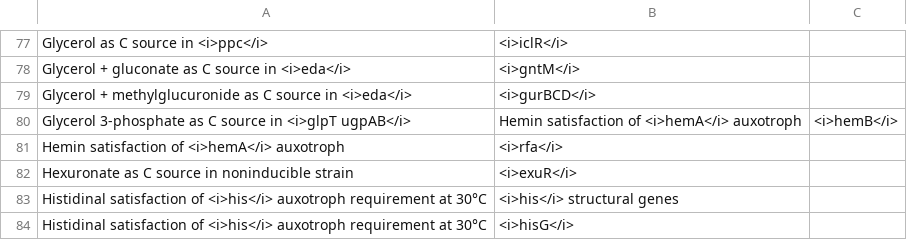
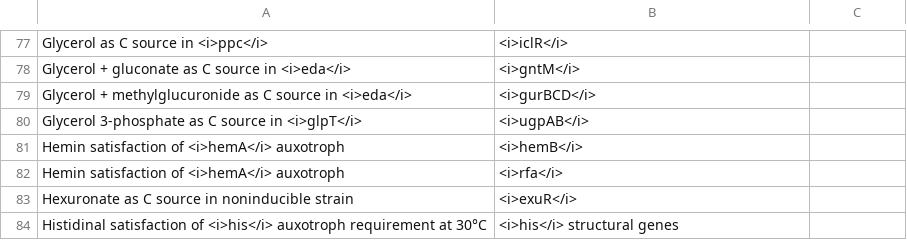
Before and after one commit to afrenoy/EcoliSelectableGenes, a CSV file: table1-1.csv, drawn as a sheet; only a part is shown, gaps mark what is left out; the shorter side is filled out with more unchanged rows; removed rows and columns are numbered as before the commit, all else as after; the diff names each change by its address in the sheet, - before the commit and + after, or states it on an @@ line.

```diff
--- a/table1-1.csv
+++ b/table1-1.csv
-row 80: Glycerol 3-phosphate as C source in <i>glpT ugpAB</i> | Hemin satisfaction of <i>hemA</i> auxotroph | <i>hemB</i>
+row 80: Glycerol 3-phosphate as C source in <i>glpT</i> | <i>ugpAB</i>
+row 81: Hemin satisfaction of <i>hemA</i> auxotroph | <i>hemB</i>
```
Also changed, not shown: table1-4.csv.
